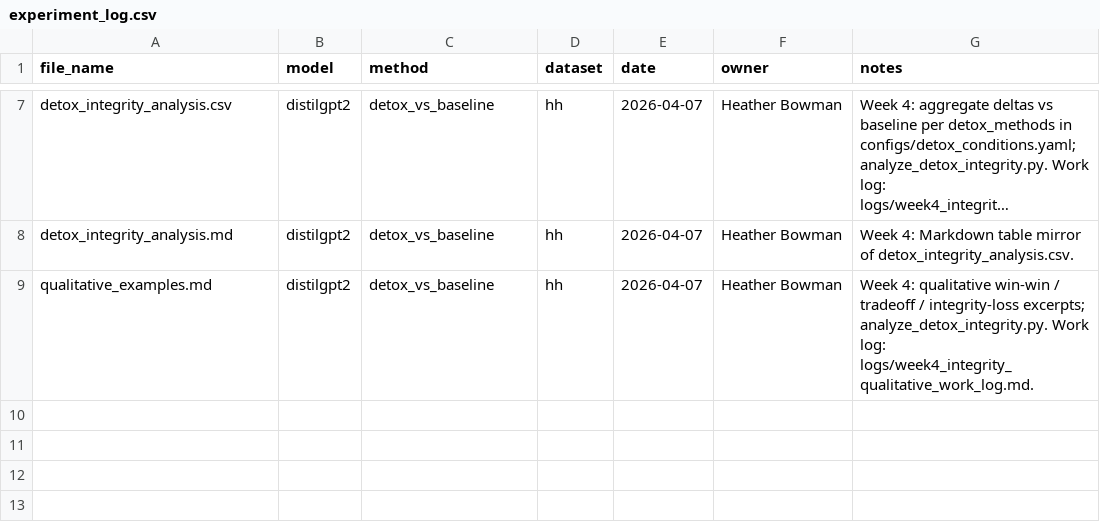
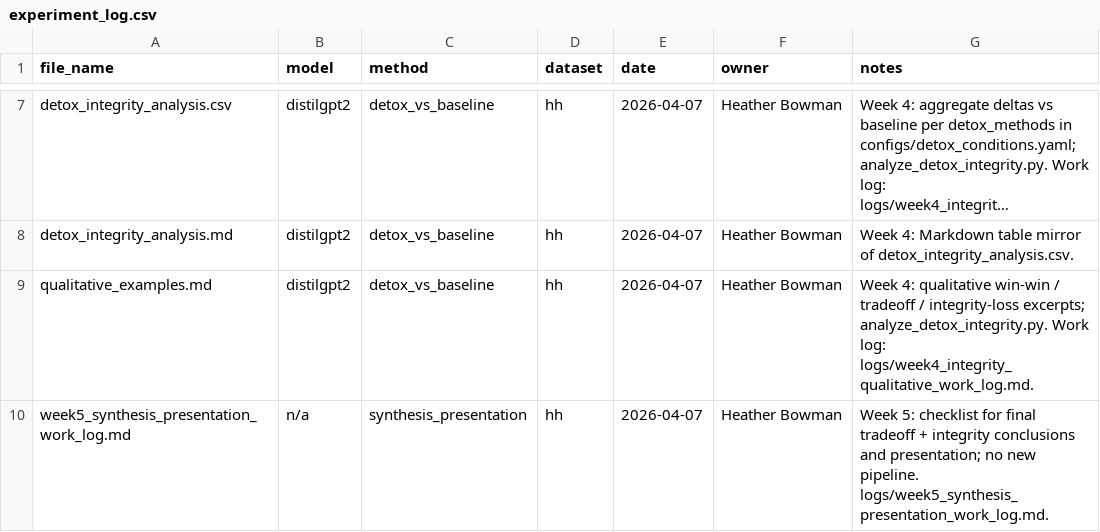
Before and after one commit to ColynMartin/GHRC-CSCI6040, a CSV file: logs/experiment_log.csv, drawn as a sheet; only a part is shown, gaps mark what is left out; long unchanged cells end in ….

Commit message:
Updated Week 2 for code reivew and initial Week 5

```diff
--- a/logs/experiment_log.csv
+++ b/logs/experiment_log.csv
@@ -9 +9,2 @@ detox_integrity_analysis.md,distilgpt2,detox_vs_baseline,hh,2026-04-07,Heather B
 qualitative_examples.md,distilgpt2,detox_vs_baseline,hh,2026-04-07,Heather Bowman,"Week 4: qualitative win-win / tradeoff / integrity-loss excerpts; analyze_detox_integrity.py. Work log: logs/week4_integrity_qualitative_work_log.md."
+week5_synthesis_presentation_work_log.md,n/a,synthesis_presentation,hh,2026-04-07,Heather Bowman,"Week 5: checklist for final tradeoff + integrity conclusions and presentation; no new pipeline. logs/week5_synthesis_presentation_work_log.md."
```
Also changed, not shown: 12 other files.
